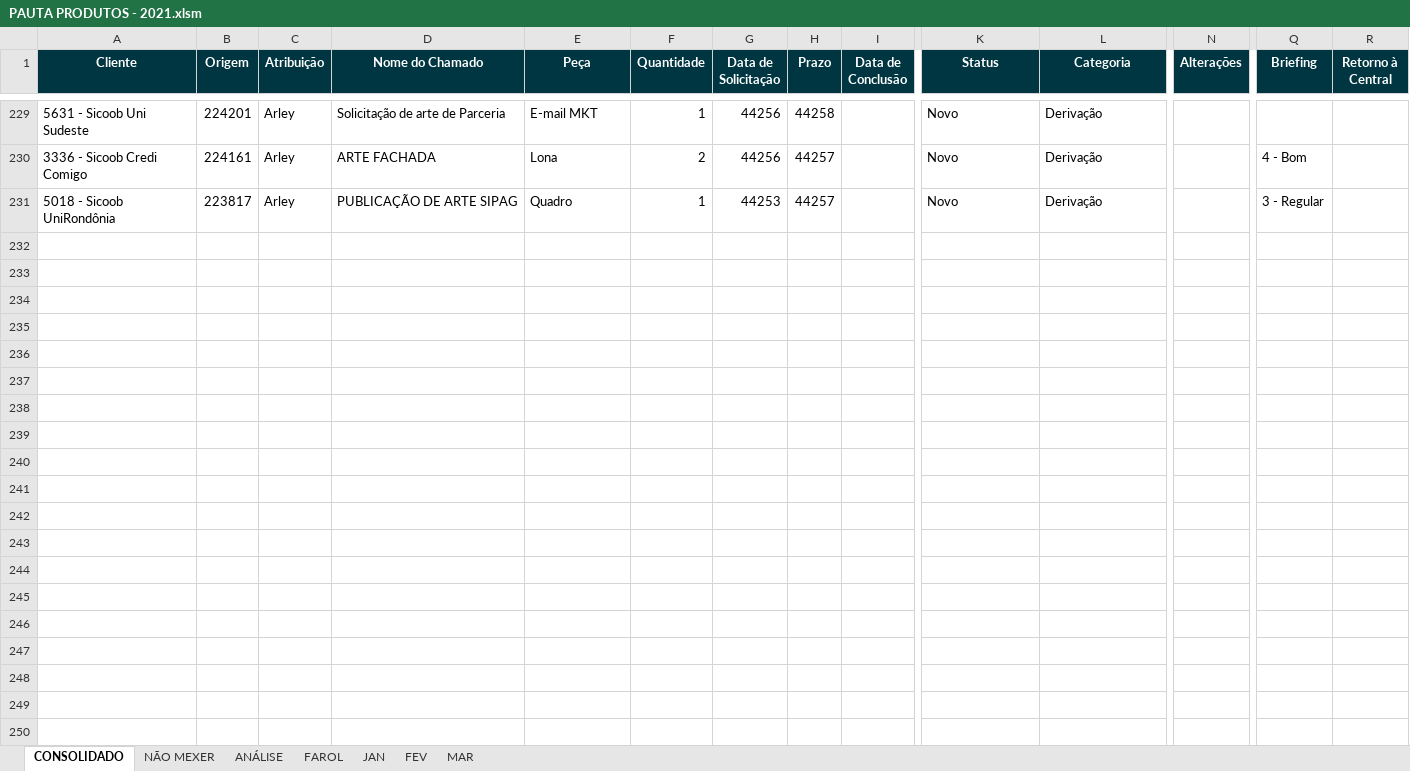
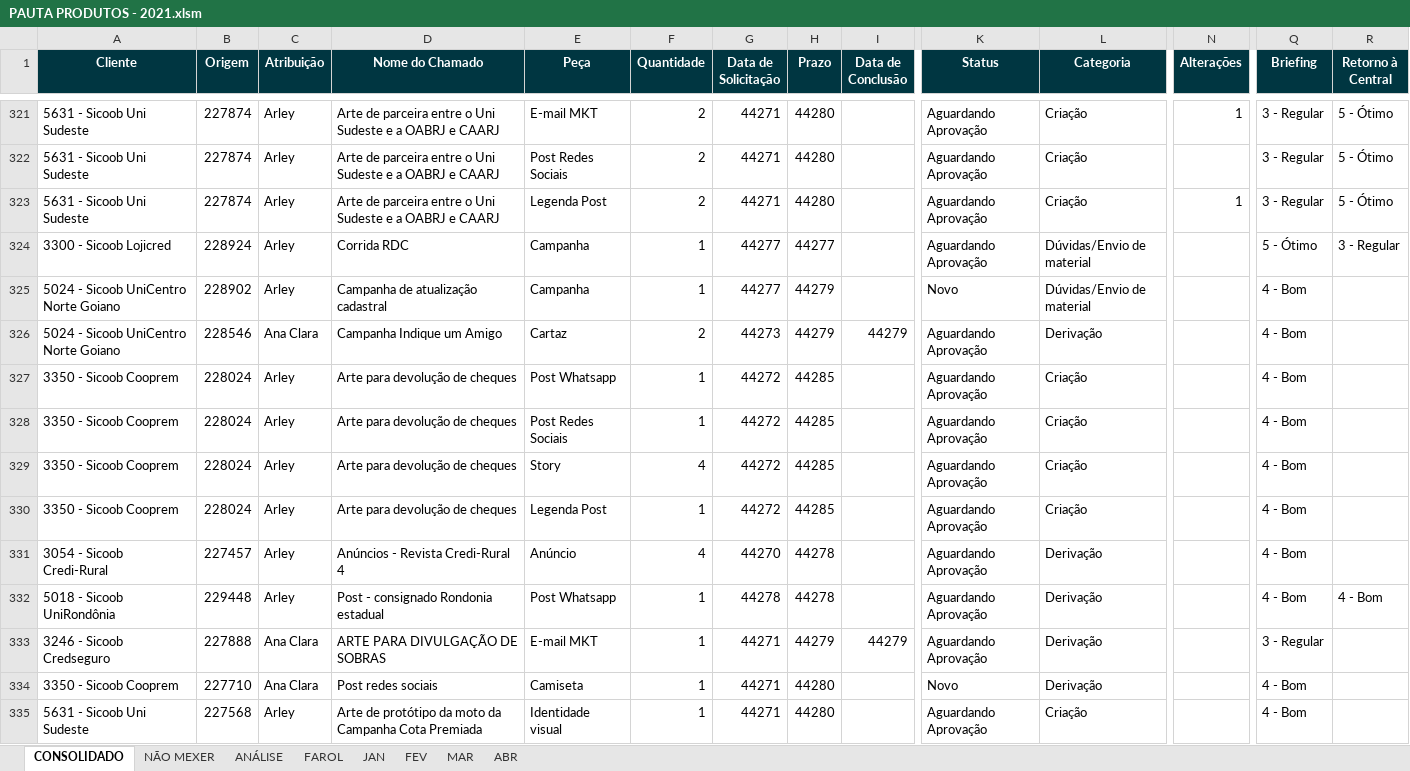
Before and after one commit to uni-marketing/Repository, an Excel workbook: PAUTA PRODUTOS - 2021.xlsm, sheet CONSOLIDADO, drawn as a sheet; only a part is shown, gaps mark what is left out; values as stored, in another font and other column widths than the file's, no borders; charts and pictures not drawn; removed rows and columns are numbered as before the commit, all else as after; rows hold the shown columns only; the diff covers the shown part only; the diff names each change by its address in the sheet, - before the commit and + after, or states it on an @@ line.

```diff
--- a/PAUTA PRODUTOS - 2021.xlsm (sheet CONSOLIDADO)
+++ b/PAUTA PRODUTOS - 2021.xlsm (sheet CONSOLIDADO)
+sheet tab: ABR
-B321 (Origem): 224201
+B321 (Origem): 227874
-D321 (Nome do Chamado): Solicitação de arte de Parceria
+D321 (Nome do Chamado): Arte de parceira entre o Uni Sudeste e a OABRJ e CAARJ
-F321 (Quantidade): 1
+F321 (Quantidade): 2
-G321 (Data de Solicitação): 44256
+G321 (Data de Solicitação): 44271
-H321 (Prazo): 44258
+H321 (Prazo): 44280
-K321 (Status): Novo
+K321 (Status): Aguardando Aprovação
-L321 (Categoria): Derivação
+L321 (Categoria): Criação
-N321 (Alterações): (empty)
+N321 (Alterações): 1
-Q321 (Briefing): (empty)
+Q321 (Briefing): 3 - Regular
-R321 (Retorno à Central): (empty)
+R321 (Retorno à Central): 5 - Ótimo
-row 230: 3336 - Sicoob Credi Comigo | 224161 | Arley | ARTE FACHADA | Lona | 2 | 44256 | 44257 |  | Novo | Derivação |  | 4 - Bom
+row 322: 5631 - Sicoob Uni Sudeste | 227874 | Arley | Arte de parceira entre o Uni Sudeste e a OABRJ e CAARJ | Post Redes Sociais | 2 | 44271 | 44280 |  | Aguardando Aprovação | Criação |  | 3 - Regular | 5 - Ótimo
+row 323: 5631 - Sicoob Uni Sudeste | 227874 | Arley | Arte de parceira entre o Uni Sudeste e a OABRJ e CAARJ | Legenda Post | 2 | 44271 | 44280 |  | Aguardando Aprovação | Criação | 1 | 3 - Regular | 5 - Ótimo
+row 324: 3300 - Sicoob Lojicred | 228924 | Arley | Corrida RDC | Campanha | 1 | 44277 | 44277 |  | Aguardando Aprovação | Dúvidas/Envio de material |  | 5 - Ótimo | 3 - Regular
+row 325: 5024 - Sicoob UniCentro Norte Goiano | 228902 | Arley | Campanha de atualização cadastral | Campanha | 1 | 44277 | 44279 |  | Novo | Dúvidas/Envio de material |  | 4 - Bom
+row 326: 5024 - Sicoob UniCentro Norte Goiano | 228546 | Ana Clara | Campanha Indique um Amigo | Cartaz | 2 | 44273 | 44279 | 44279 | Aguardando Aprovação | Derivação |  | 4 - Bom
+row 327: 3350 - Sicoob Cooprem | 228024 | Arley | Arte para devolução de cheques | Post Whatsapp | 1 | 44272 | 44285 |  | Aguardando Aprovação | Criação |  | 4 - Bom
+row 328: 3350 - Sicoob Cooprem | 228024 | Arley | Arte para devolução de cheques | Post Redes Sociais | 1 | 44272 | 44285 |  | Aguardando Aprovação | Criação |  | 4 - Bom
+row 329: 3350 - Sicoob Cooprem | 228024 | Arley | Arte para devolução de cheques | Story | 4 | 44272 | 44285 |  | Aguardando Aprovação | Criação |  | 4 - Bom
+row 330: 3350 - Sicoob Cooprem | 228024 | Arley | Arte para devolução de cheques | Legenda Post | 1 | 44272 | 44285 |  | Aguardando Aprovação | Criação |  | 4 - Bom
+row 331: 3054 - Sicoob Credi-Rural | 227457 | Arley | Anúncios - Revista Credi-Rural 4 | Anúncio | 4 | 44270 | 44278 |  | Aguardando Aprovação | Derivação |  | 4 - Bom
-B332 (Origem): 223817
+B332 (Origem): 229448
-D332 (Nome do Chamado): PUBLICAÇÃO DE ARTE SIPAG
+D332 (Nome do Chamado): Post - consignado Rondonia estadual
-E332 (Peça): Quadro
+E332 (Peça): Post Whatsapp
-G332 (Data de Solicitação): 44253
+G332 (Data de Solicitação): 44278
-H332 (Prazo): 44257
+H332 (Prazo): 44278
-K332 (Status): Novo
+K332 (Status): Aguardando Aprovação
-Q332 (Briefing): 3 - Regular
+Q332 (Briefing): 4 - Bom
-R332 (Retorno à Central): (empty)
+R332 (Retorno à Central): 4 - Bom
+row 333: 3246 - Sicoob Credseguro | 227888 | Ana Clara | ARTE PARA DIVULGAÇÃO DE SOBRAS | E-mail MKT | 1 | 44271 | 44279 | 44279 | Aguardando Aprovação | Derivação |  | 3 - Regular
+row 334: 3350 - Sicoob Cooprem | 227710 | Ana Clara | Post redes sociais | Camiseta | 1 | 44271 | 44280 |  | Novo | Derivação |  | 4 - Bom
+row 335: 5631 - Sicoob Uni Sudeste | 227568 | Arley | Arte de protótipo da moto da Campanha Cota Premiada | Identidade visual | 1 | 44271 | 44280 |  | Aguardando Aprovação | Criação |  | 4 - Bom
```
Also changed, not shown: 109 added rows, 9 removed rows and 22 edited cells elsewhere in this sheet, sheet MAR, sheet NÃO MEXER, sheet FEV.
